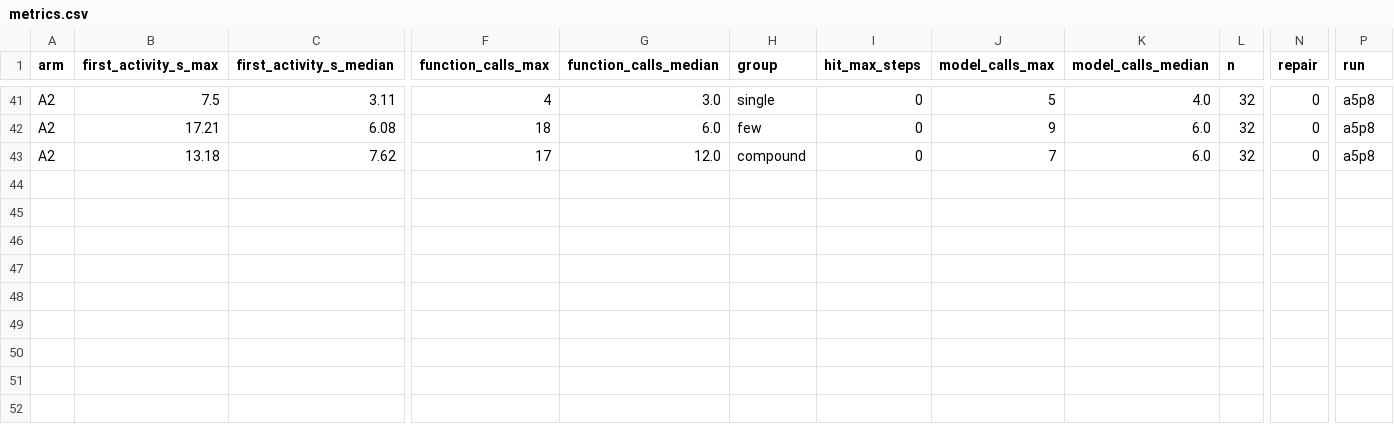
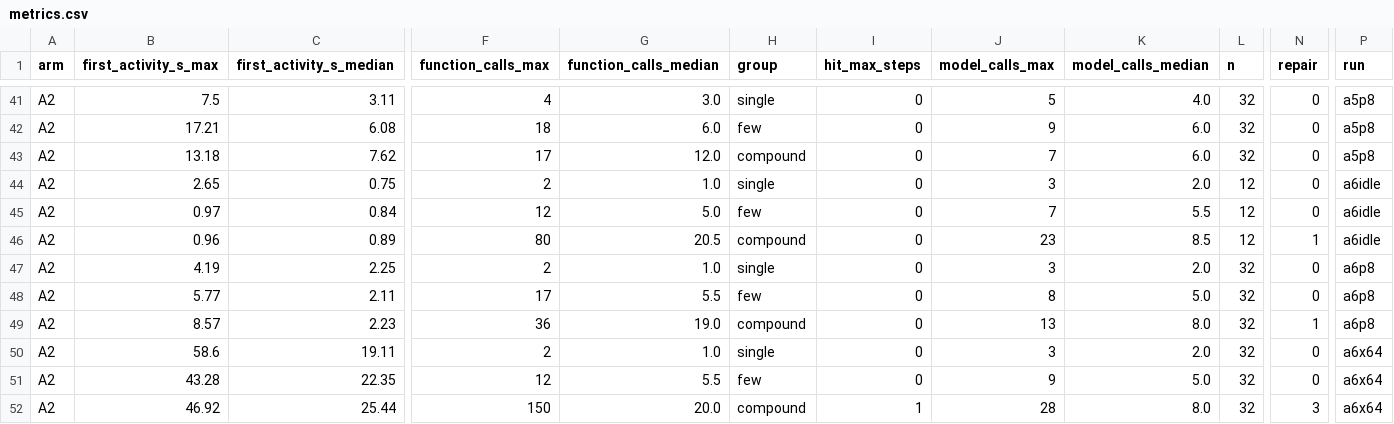
Before and after one commit to brendondgr/Mycelium, a CSV file: docs/research/experiments/EXP-2026-11-010-agent-loop-cost/data/metrics.csv, drawn as a sheet; only a part is shown, gaps mark what is left out; rows hold the shown columns only; the diff names each change by its address in the sheet, - before the commit and + after, or states it on an @@ line.

```diff
--- a/docs/research/experiments/EXP-2026-11-010-agent-loop-cost/data/metrics.csv
+++ b/docs/research/experiments/EXP-2026-11-010-agent-loop-cost/data/metrics.csv
+row 44: A2 | 2.65 | 0.75 | 2 | 1.0 | single | 0 | 3 | 2.0 | 12 | 0 | a6idle
+row 45: A2 | 0.97 | 0.84 | 12 | 5.0 | few | 0 | 7 | 5.5 | 12 | 0 | a6idle
+row 46: A2 | 0.96 | 0.89 | 80 | 20.5 | compound | 0 | 23 | 8.5 | 12 | 1 | a6idle
+row 47: A2 | 4.19 | 2.25 | 2 | 1.0 | single | 0 | 3 | 2.0 | 32 | 0 | a6p8
+row 48: A2 | 5.77 | 2.11 | 17 | 5.5 | few | 0 | 8 | 5.0 | 32 | 0 | a6p8
+row 49: A2 | 8.57 | 2.23 | 36 | 19.0 | compound | 0 | 13 | 8.0 | 32 | 1 | a6p8
+row 50: A2 | 58.6 | 19.11 | 2 | 1.0 | single | 0 | 3 | 2.0 | 32 | 0 | a6x64
+row 51: A2 | 43.28 | 22.35 | 12 | 5.5 | few | 0 | 9 | 5.0 | 32 | 0 | a6x64
+row 52: A2 | 46.92 | 25.44 | 150 | 20.0 | compound | 1 | 28 | 8.0 | 32 | 3 | a6x64
```
Also changed, not shown: 34 other files.
